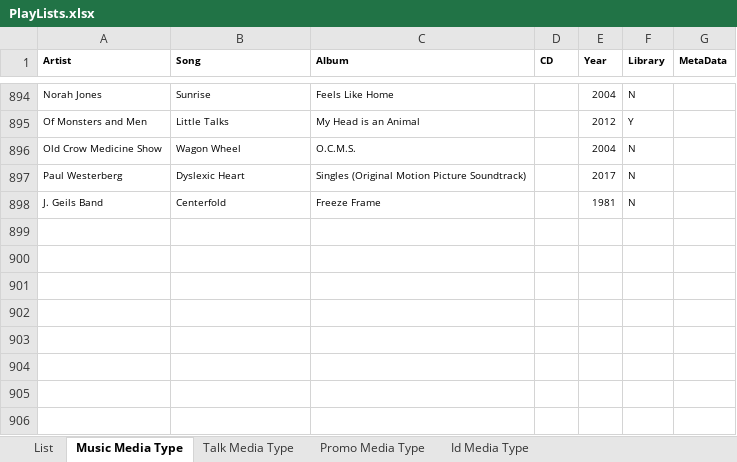
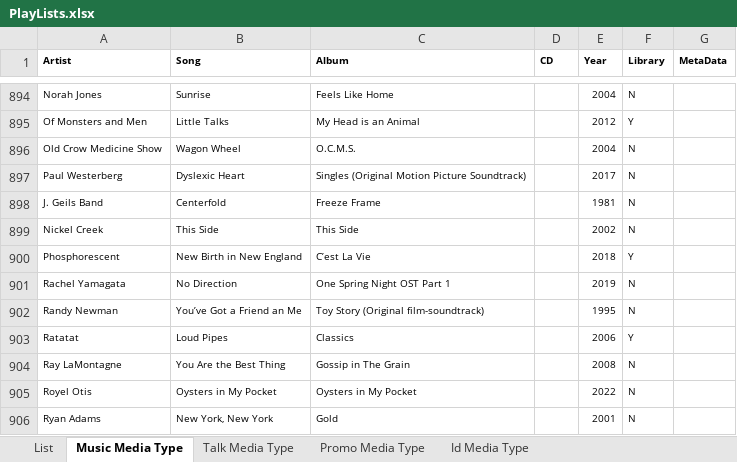
Before and after one commit to brianmcgrathnet/onlineradio, an Excel workbook: PlayLists.xlsx, sheet Music Media Type, drawn as a sheet; only a part is shown, gaps mark what is left out; values as stored, in another font and other column widths than the file's, no borders; charts and pictures not drawn; the diff names each change by its address in the sheet, - before the commit and + after, or states it on an @@ line.

```diff
--- a/PlayLists.xlsx (sheet Music Media Type)
+++ b/PlayLists.xlsx (sheet Music Media Type)
+row 899: Nickel Creek | This Side | This Side |  | 2002 | N
+row 900: Phosphorescent | New Birth in New England | C’est La Vie |  | 2018 | Y
+row 901: Rachel Yamagata | No Direction | One Spring Night OST Part 1 |  | 2019 | N
+row 902: Randy Newman | You’ve Got a Friend an Me | Toy Story (Original film-soundtrack) |  | 1995 | N
+row 903: Ratatat | Loud Pipes | Classics |  | 2006 | Y
+row 904: Ray LaMontagne | You Are the Best Thing | Gossip in The Grain |  | 2008 | N
+row 905: Royel Otis | Oysters in My Pocket | Oysters in My Pocket |  | 2022 | N
+row 906: Ryan Adams | New York, New York | Gold |  | 2001 | N
```
Also changed, not shown: sheet List.
